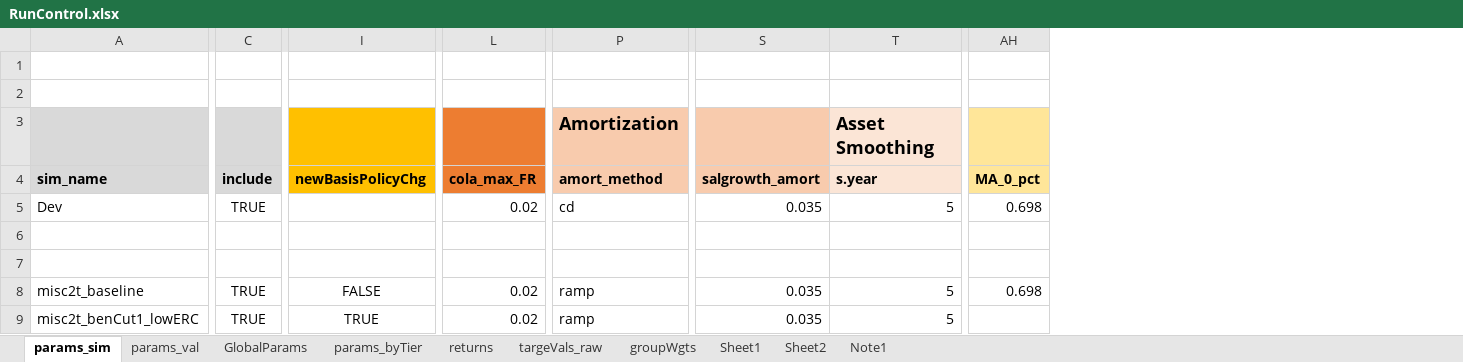
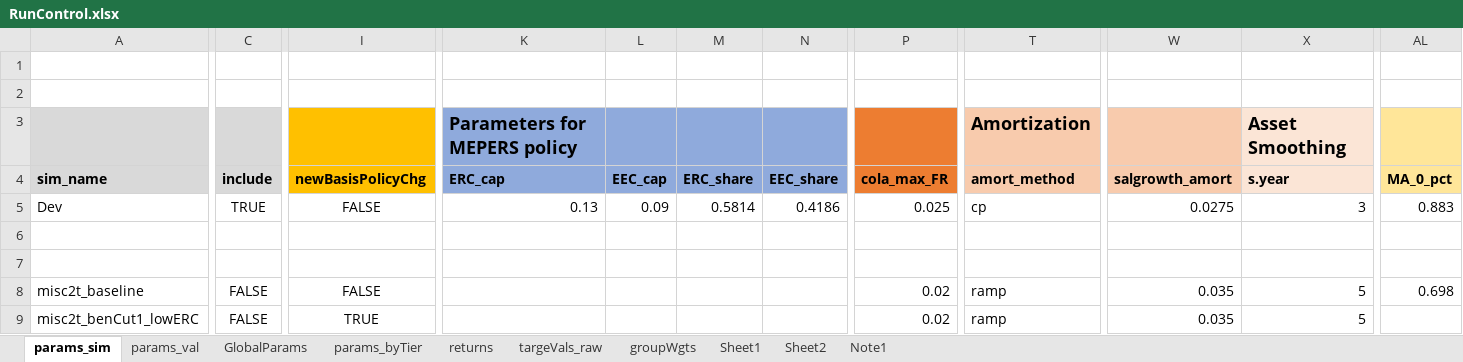
Before and after one commit to yimengyin16/model_MEPERS, an Excel workbook: model/RunControl.xlsx, sheet params_sim, drawn as a sheet; only a part is shown, gaps mark what is left out; values as stored, in another font and other column widths than the file's, no borders; addresses are those after the commit; the diff covers the shown part only; the diff names each change by its address in the sheet, - before the commit and + after, or states it on an @@ line.

Commit message:
working model of MEPERS without risk-sharing

```diff
--- a/model/RunControl.xlsx (sheet params_sim)
+++ b/model/RunControl.xlsx (sheet params_sim)
+column K (ERC_cap), row 3: Parameters for MEPERS policy; row 5: 0.13
+column L (EEC_cap), row 5: 0.09
+column M (ERC_share), row 5: 0.5814
+column N (EEC_share), row 5: 0.4186
-I5 (newBasisPolicyChg): (empty)
+I5 (newBasisPolicyChg): FALSE
-P5 (cola_max_FR): 0.02
+P5 (cola_max_FR): 0.025
-T5 (amort_method): cd
+T5 (amort_method): cp
-W5 (salgrowth_amort): 0.035
+W5 (salgrowth_amort): 0.0275
-X5 (s.year): 5
+X5 (s.year): 3
-AL5 (MA_0_pct): 0.698
+AL5 (MA_0_pct): 0.883
-C8:C9 (include): TRUE
+C8:C9 (include): FALSE
```
Also changed, not shown: 2 edited cells elsewhere in this sheet, sheet returns, inputs/data_raw/Data_MEPERS_planInfo_AV2020.xlsx, 7 other files.
